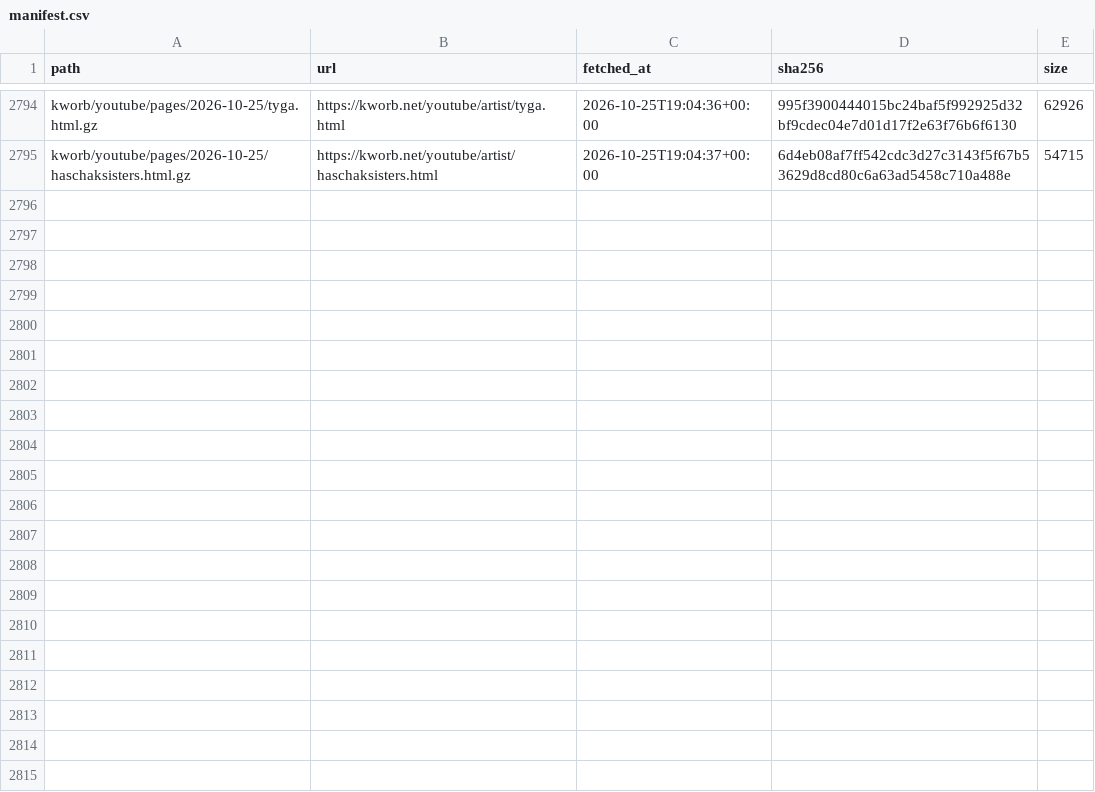
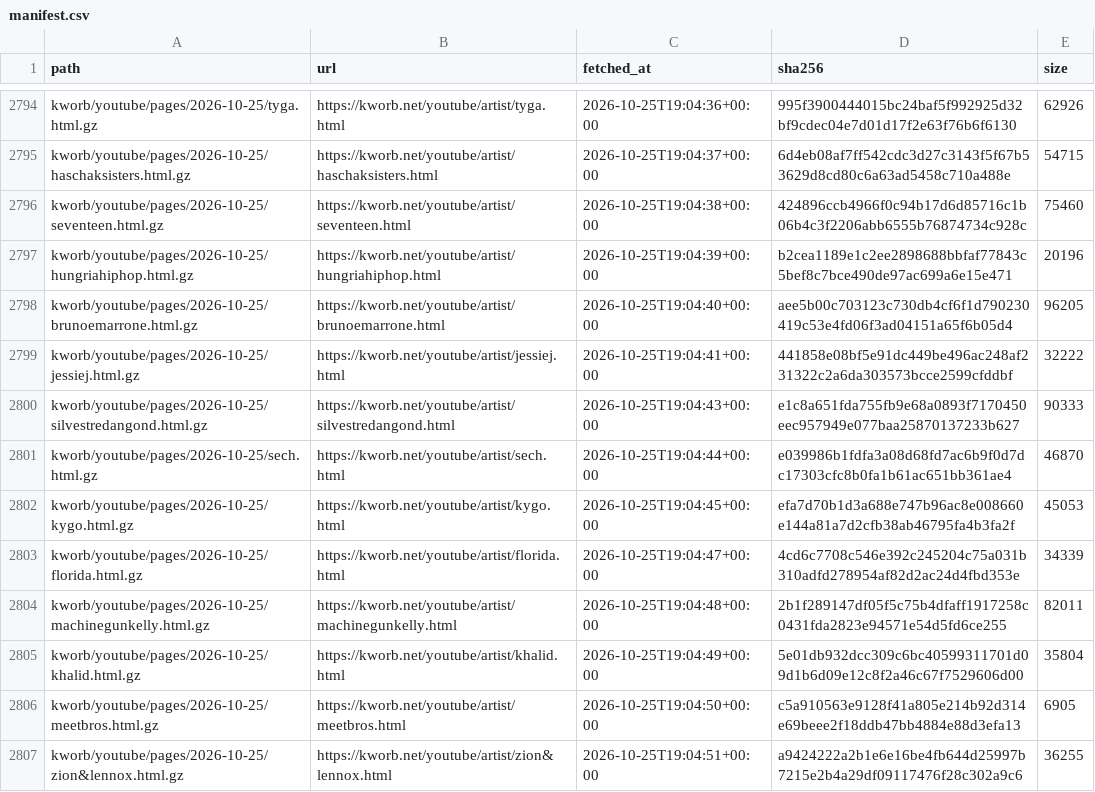
Before and after one commit to sverigeleague/Music, a CSV file: raw/manifest.csv, drawn as a sheet; only a part is shown, gaps mark what is left out.

```diff
--- a/raw/manifest.csv
+++ b/raw/manifest.csv
@@ -2795 +2795,13 @@ kworb/youtube/pages/2026-10-25/tyga.html.gz,https://kworb.net/youtube/artist/tyg
 kworb/youtube/pages/2026-10-25/haschaksisters.html.gz,https://kworb.net/youtube/artist/haschaksisters.html,2026-10-25T19:04:37+00:00,6d4eb08af7ff542cdc3d27c3143f5f67b53629d8cd80c6a63ad5458c710a488e,54715
+kworb/youtube/pages/2026-10-25/seventeen.html.gz,https://kworb.net/youtube/artist/seventeen.html,2026-10-25T19:04:38+00:00,424896ccb4966f0c94b17d6d85716c1b06b4c3f2206abb6555b76874734c928c,75460
+kworb/youtube/pages/2026-10-25/hungriahiphop.html.gz,https://kworb.net/youtube/artist/hungriahiphop.html,2026-10-25T19:04:39+00:00,b2cea1189e1c2ee2898688bbfaf77843c5bef8c7bce490de97ac699a6e15e471,20196
+kworb/youtube/pages/2026-10-25/brunoemarrone.html.gz,https://kworb.net/youtube/artist/brunoemarrone.html,2026-10-25T19:04:40+00:00,aee5b00c703123c730db4cf6f1d790230419c53e4fd06f3ad04151a65f6b05d4,96205
+kworb/youtube/pages/2026-10-25/jessiej.html.gz,https://kworb.net/youtube/artist/jessiej.html,2026-10-25T19:04:41+00:00,441858e08bf5e91dc449be496ac248af231322c2a6da303573bcce2599cfddbf,32222
+kworb/youtube/pages/2026-10-25/silvestredangond.html.gz,https://kworb.net/youtube/artist/silvestredangond.html,2026-10-25T19:04:43+00:00,e1c8a651fda755fb9e68a0893f7170450eec957949e077baa25870137233b627,90333
+kworb/youtube/pages/2026-10-25/sech.html.gz,https://kworb.net/youtube/artist/sech.html,2026-10-25T19:04:44+00:00,e039986b1fdfa3a08d68fd7ac6b9f0d7dc17303cfc8b0fa1b61ac651bb361ae4,46870
+kworb/youtube/pages/2026-10-25/kygo.html.gz,https://kworb.net/youtube/artist/kygo.html,2026-10-25T19:04:45+00:00,efa7d70b1d3a688e747b96ac8e008660e144a81a7d2cfb38ab46795fa4b3fa2f,45053
+kworb/youtube/pages/2026-10-25/florida.html.gz,https://kworb.net/youtube/artist/florida.html,2026-10-25T19:04:47+00:00,4cd6c7708c546e392c245204c75a031b310adfd278954af82d2ac24d4fbd353e,34339
+kworb/youtube/pages/2026-10-25/machinegunkelly.html.gz,https://kworb.net/youtube/artist/machinegunkelly.html,2026-10-25T19:04:48+00:00,2b1f289147df05f5c75b4dfaff1917258c0431fda2823e94571e54d5fd6ce255,82011
+kworb/youtube/pages/2026-10-25/khalid.html.gz,https://kworb.net/youtube/artist/khalid.html,2026-10-25T19:04:49+00:00,5e01db932dcc309c6bc40599311701d09d1b6d09e12c8f2a46c67f7529606d00,35804
+kworb/youtube/pages/2026-10-25/meetbros.html.gz,https://kworb.net/youtube/artist/meetbros.html,2026-10-25T19:04:50+00:00,c5a910563e9128f41a805e214b92d314e69beee2f18ddb47bb4884e88d3efa13,6905
+kworb/youtube/pages/2026-10-25/zion&lennox.html.gz,https://kworb.net/youtube/artist/zion&lennox.html,2026-10-25T19:04:51+00:00,a9424222a2b1e6e16be4fb644d25997b7215e2b4a29df09117476f28c302a9c6,36255
```
Also changed, not shown: data/musicbrainz_youtube.csv, 12 other files.
